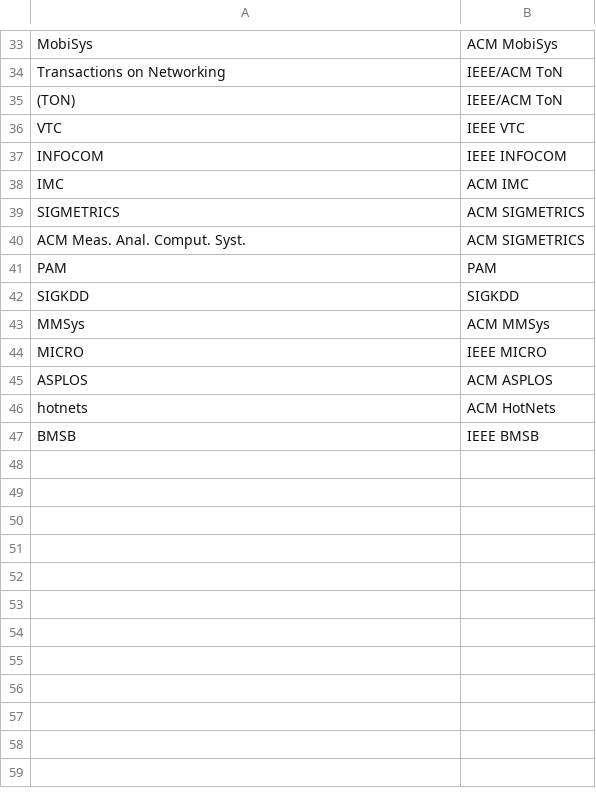
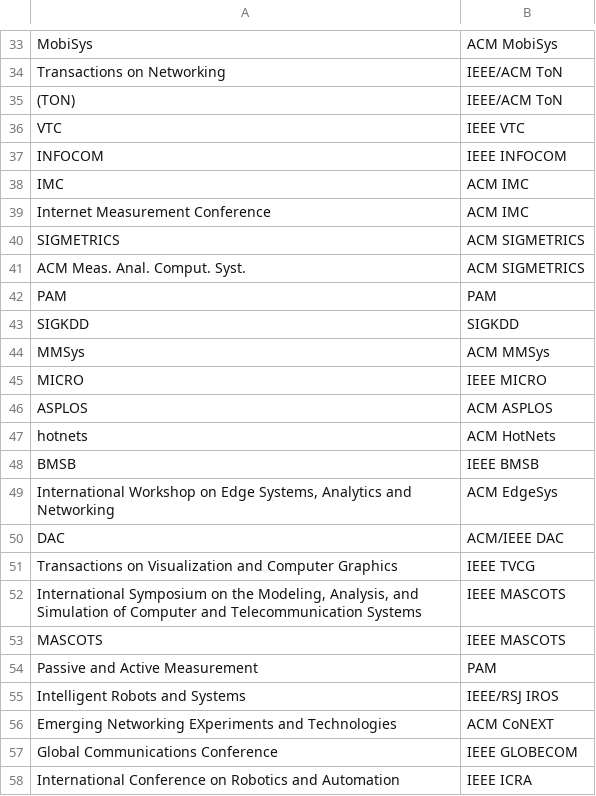
Before and after one commit to JonnyKong/latex_bib_formatter, a CSV file: rules.csv, drawn as a sheet; only a part is shown, gaps mark what is left out; the diff names each change by its address in the sheet, - before the commit and + after, or states it on an @@ line.

Commit message:
Update rules

```diff
--- a/rules.csv
+++ b/rules.csv
+row 39: Internet Measurement Conference | ACM IMC
+row 49: International Workshop on Edge Systems, Analytics and Networking | ACM EdgeSys
+row 50: DAC | ACM/IEEE DAC
+row 51: Transactions on Visualization and Computer Graphics | IEEE TVCG
+row 52: International Symposium on the Modeling, Analysis, and Simulation of Computer and Telecommunication Systems | IEEE MASCOTS
+row 53: MASCOTS | IEEE MASCOTS
+row 54: Passive and Active Measurement | PAM
+row 55: Intelligent Robots and Systems | IEEE/RSJ IROS
+row 56: Emerging Networking EXperiments and Technologies | ACM CoNEXT
+row 57: Global Communications Conference | IEEE GLOBECOM
+row 58: International Conference on Robotics and Automation | IEEE ICRA
```
Also changed, not shown: 1 other file.
